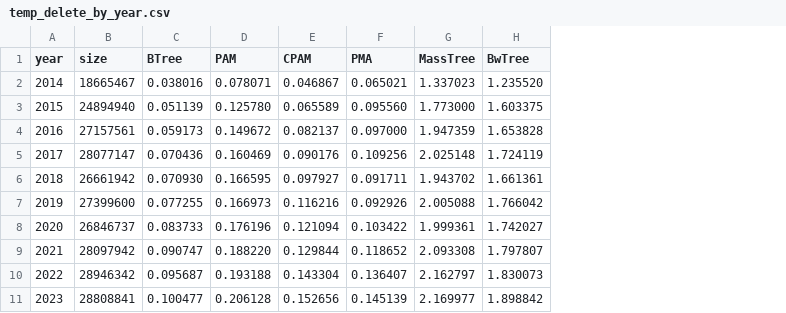
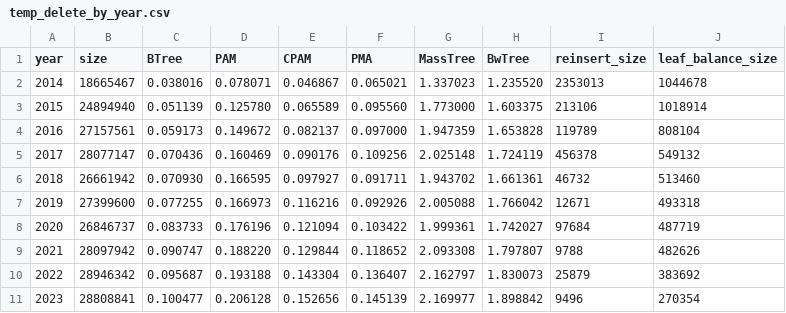
Before and after one commit to ucrparlay/pab-tree, a CSV file: scripts/data/temp/temp_delete_by_year.csv, drawn as a sheet; the diff names each change by its address in the sheet, - before the commit and + after, or states it on an @@ line.

```diff
--- a/scripts/data/temp/temp_delete_by_year.csv
+++ b/scripts/data/temp/temp_delete_by_year.csv
+column I (reinsert_size), rows 2-11: 2353013 | 213106 | 119789 | 456378 | 46732 | 12671 | 97684 | 9788 | 25879 | 9496
+column J (leaf_balance_size), rows 2-11: 1044678 | 1018914 | 808104 | 549132 | 513460 | 493318 | 487719 | 482626 | 383692 | 270354
```
Also changed, not shown: scripts/data/temp/temp_insert_by_year.csv, 4 other files.
